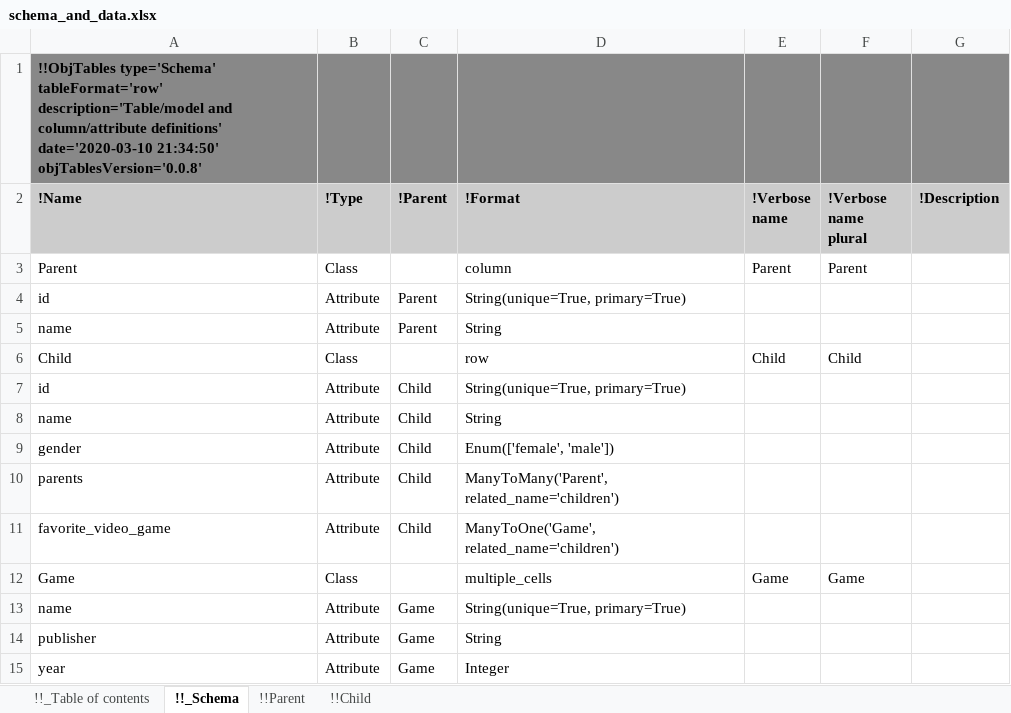
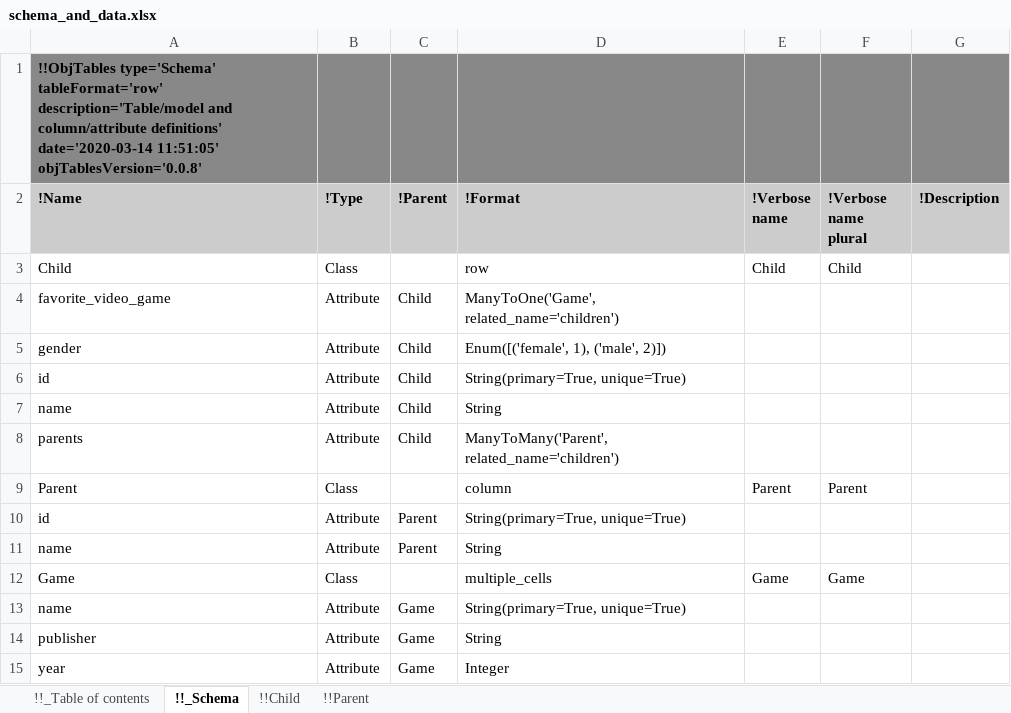
Before and after one commit to KarrLab/obj_tables, an Excel workbook: examples/children_fav_games/schema_and_data.xlsx, sheet !!_Schema, drawn as a sheet; values as stored, in another font and other column widths than the file's, no borders; removed rows and columns are numbered as before the commit, all else as after; the diff names each change by its address in the sheet, - before the commit and + after, or states it on an @@ line.

Commit message:
generating all files for children video game example

```diff
--- a/examples/children_fav_games/schema_and_data.xlsx (sheet !!_Schema)
+++ b/examples/children_fav_games/schema_and_data.xlsx (sheet !!_Schema)
@@ sheet tab order changed: !!_Table of contents | !!_Schema | !!Child | !!Parent @@
-A1 (!Name): …column/attribute definitions' date='2020-03-10 21:34:50' objTablesVersion='0.0.8'
+A1 (!Name): …column/attribute definitions' date='2020-03-14 11:51:05' objTablesVersion='0.0.8'
@@ row 6 moved to row 3: Child @@
@@ row 11 moved to row 4: favorite_video_game @@
+row 5: gender | Attribute | Child | Enum([('female', 1), ('male', 2)])
+row 6: id | Attribute | Child | String(primary=True, unique=True)
@@ row 8 moved to row 7: name @@
@@ row 10 moved to row 8: parents @@
-D10 (!Format): String(unique=True, primary=True)
+D10 (!Format): String(primary=True, unique=True)
-row 7: id | Attribute | Child | String(unique=True, primary=True)
-row 9: gender | Attribute | Child | Enum(['female', 'male'])
-D13 (!Format): String(unique=True, primary=True)
+D13 (!Format): String(primary=True, unique=True)
```
Also changed, not shown: sheet !!_Table of contents, sheet !!Parent, sheet !!Child, 18 other files.
